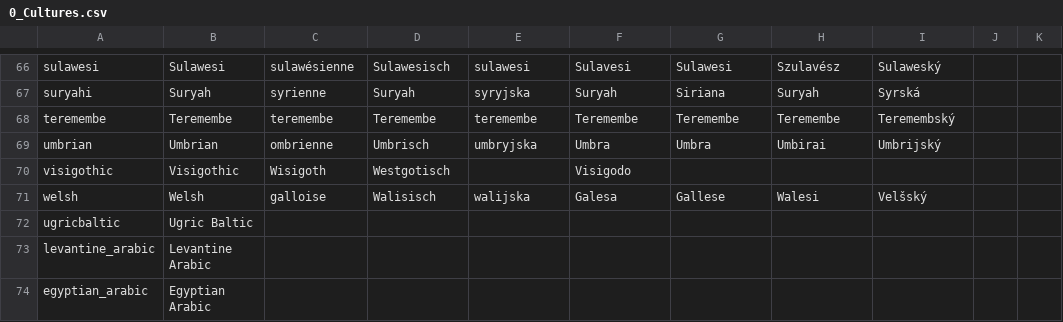
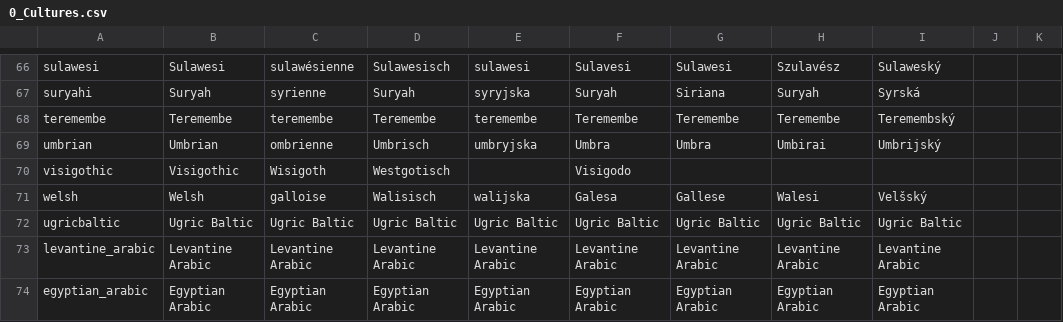
Before and after one commit to ParadoxGameConverters/paradoxGameConverters, a CSV file: EU4toV2/Data_Files/localisation/0_Cultures.csv, drawn as a sheet; only a part is shown, gaps mark what is left out; the diff names each change by its address in the sheet, - before the commit and + after, or states it on an @@ line.

```diff
--- a/EU4toV2/Data_Files/localisation/0_Cultures.csv
+++ b/EU4toV2/Data_Files/localisation/0_Cultures.csv
-C72: (empty)
+C72: Ugric Baltic
-D72: (empty)
+D72: Ugric Baltic
-E72: (empty)
+E72: Ugric Baltic
-F72: (empty)
+F72: Ugric Baltic
-G72: (empty)
+G72: Ugric Baltic
-H72: (empty)
+H72: Ugric Baltic
-I72: (empty)
+I72: Ugric Baltic
-C73: (empty)
+C73: Levantine Arabic
-D73: (empty)
+D73: Levantine Arabic
-E73: (empty)
+E73: Levantine Arabic
-F73: (empty)
+F73: Levantine Arabic
-G73: (empty)
+G73: Levantine Arabic
-H73: (empty)
+H73: Levantine Arabic
-I73: (empty)
+I73: Levantine Arabic
-C74: (empty)
+C74: Egyptian Arabic
-D74: (empty)
+D74: Egyptian Arabic
-E74: (empty)
+E74: Egyptian Arabic
-F74: (empty)
+F74: Egyptian Arabic
-G74: (empty)
+G74: Egyptian Arabic
-H74: (empty)
+H74: Egyptian Arabic
-I74: (empty)
+I74: Egyptian Arabic
```
Also changed, not shown: EU4toV2/Data_Files/localisation/0_Religions.csv, 1 other file.
